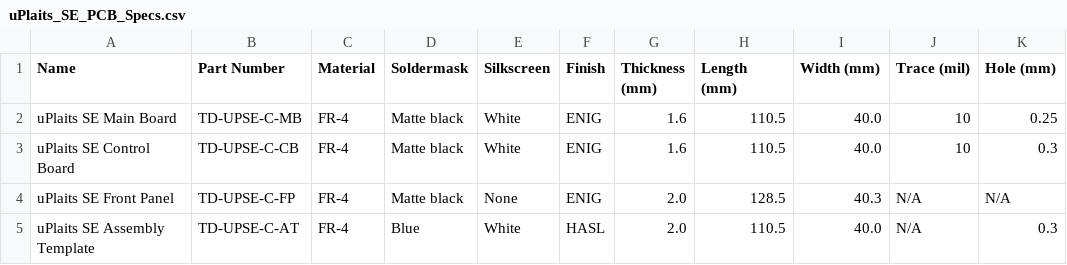
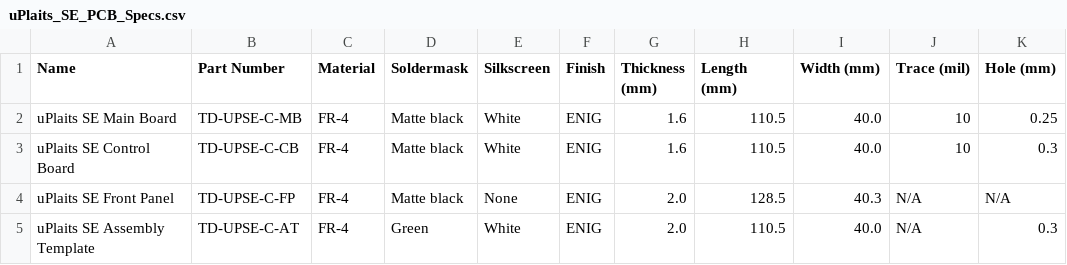
Before and after one commit to loglow/uPlaits_SE, a CSV file: uPlaits_SE_PCB_Specs.csv, drawn as a sheet.

Commit message:
changed Assembly Template to green for consistency

```diff
--- a/uPlaits_SE_PCB_Specs.csv
+++ b/uPlaits_SE_PCB_Specs.csv
@@ -4,2 +4,2 @@ uPlaits SE Control Board,TD-UPSE-C-CB,FR-4,Matte black,White,ENIG,1.6,110.5,40.0
 uPlaits SE Front Panel,TD-UPSE-C-FP,FR-4,Matte black,None,ENIG,2.0,128.5,40.3,N/A,N/A
-uPlaits SE Assembly Template,TD-UPSE-C-AT,FR-4,Blue,White,HASL,2.0,110.5,40.0,N/A,0.3
+uPlaits SE Assembly Template,TD-UPSE-C-AT,FR-4,Green,White,ENIG,2.0,110.5,40.0,N/A,0.3
```
Also changed, not shown: 1 other file.
